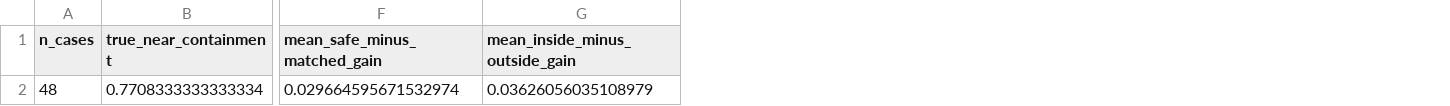
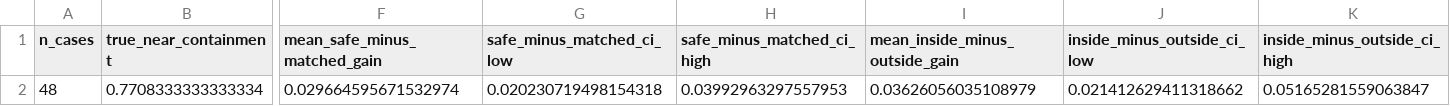
Before and after one commit to ildefons/temperature-calibrated-reservoirs, a CSV file: results/reproduced/m19b_replication_summary.csv, drawn as a sheet; only a part is shown, gaps mark what is left out; the diff names each change by its address in the sheet, - before the commit and + after, or states it on an @@ line.

```diff
--- a/results/reproduced/m19b_replication_summary.csv
+++ b/results/reproduced/m19b_replication_summary.csv
+column G (safe_minus_matched_ci_low), row 2: 0.020230719498154318
+column H (safe_minus_matched_ci_high), row 2: 0.03992963297557953
+column J (inside_minus_outside_ci_low), row 2: 0.021412629411318662
+column K (inside_minus_outside_ci_high), row 2: 0.05165281559063847
```
Also changed, not shown: manuscript/tables/table_validation_summary.csv, results/reproduced/m19c_replication_summary.csv, 42 other files.
